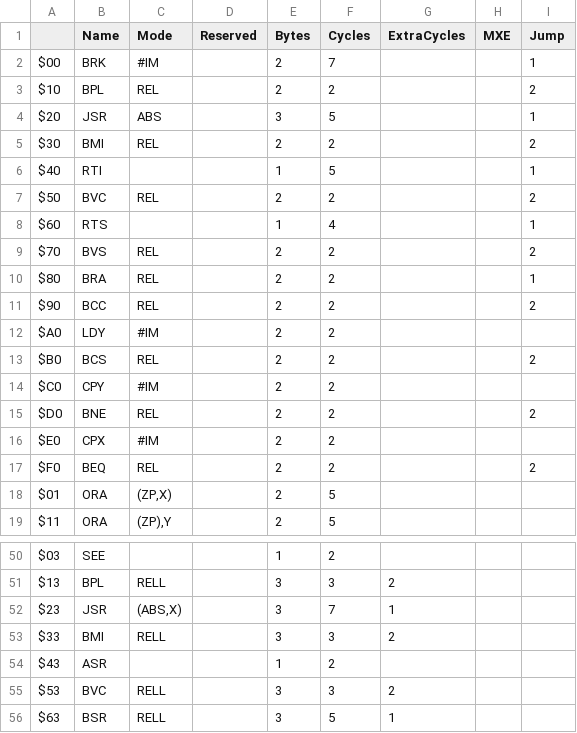
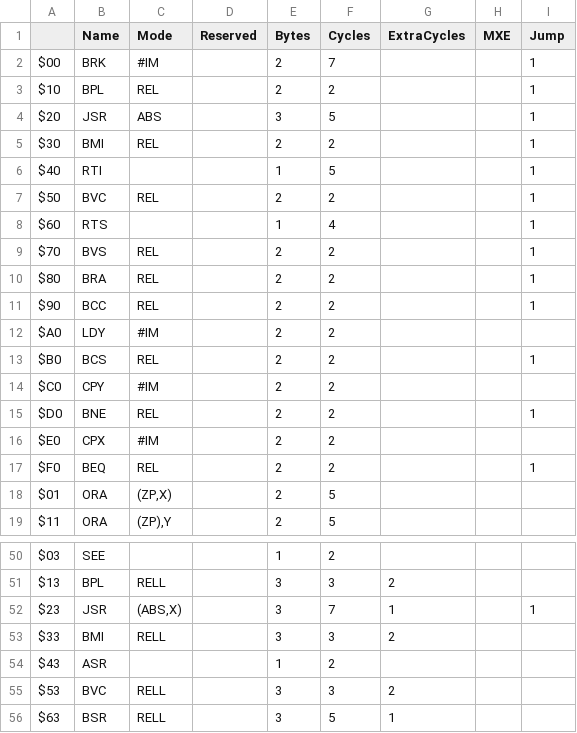
Before and after one commit to SvOlli/sorbus, a CSV file: doc/opcodes65ce02.csv, drawn as a sheet; only a part is shown, gaps mark what is left out; the diff covers the shown part only.

```diff
--- a/doc/opcodes65ce02.csv
+++ b/doc/opcodes65ce02.csv
@@ -2,17 +2,17 @@
 $00;BRK;#IM;;2;7;;;1
-$10;BPL;REL;;2;2;;;2
+$10;BPL;REL;;2;2;;;1
 $20;JSR;ABS;;3;5;;;1
-$30;BMI;REL;;2;2;;;2
+$30;BMI;REL;;2;2;;;1
 $40;RTI;;;1;5;;;1
-$50;BVC;REL;;2;2;;;2
+$50;BVC;REL;;2;2;;;1
 $60;RTS;;;1;4;;;1
-$70;BVS;REL;;2;2;;;2
+$70;BVS;REL;;2;2;;;1
 $80;BRA;REL;;2;2;;;1
-$90;BCC;REL;;2;2;;;2
+$90;BCC;REL;;2;2;;;1
 $A0;LDY;#IM;;2;2;;;
-$B0;BCS;REL;;2;2;;;2
+$B0;BCS;REL;;2;2;;;1
 $C0;CPY;#IM;;2;2;;;
-$D0;BNE;REL;;2;2;;;2
+$D0;BNE;REL;;2;2;;;1
 $E0;CPX;#IM;;2;2;;;
-$F0;BEQ;REL;;2;2;;;2
+$F0;BEQ;REL;;2;2;;;1
 $01;ORA;(ZP,X);;2;5;;;
@@ -51,3 +51,3 @@ $03;SEE;;;1;2;;;
 $13;BPL;RELL;;3;3;2;;
-$23;JSR;(ABS,X);;3;7;1;;
+$23;JSR;(ABS,X);;3;7;1;;1
 $33;BMI;RELL;;3;3;2;;
```
Also changed, not shown: 19 edited cells elsewhere in this file, doc/opcodes6502.csv, doc/opcodes65816.csv, 30 other files.
